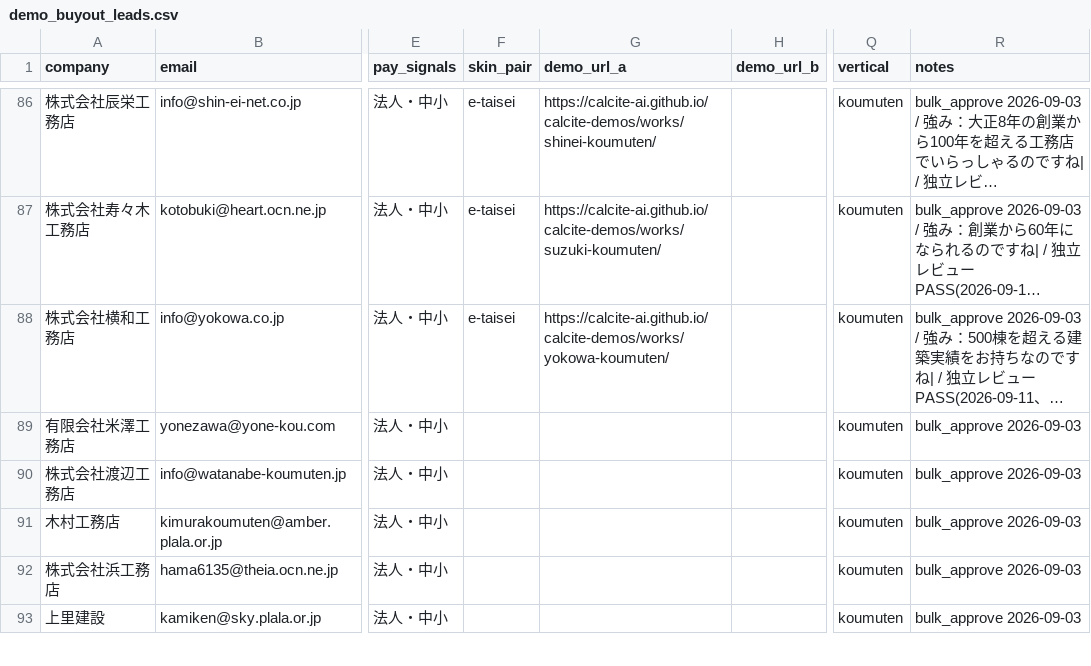
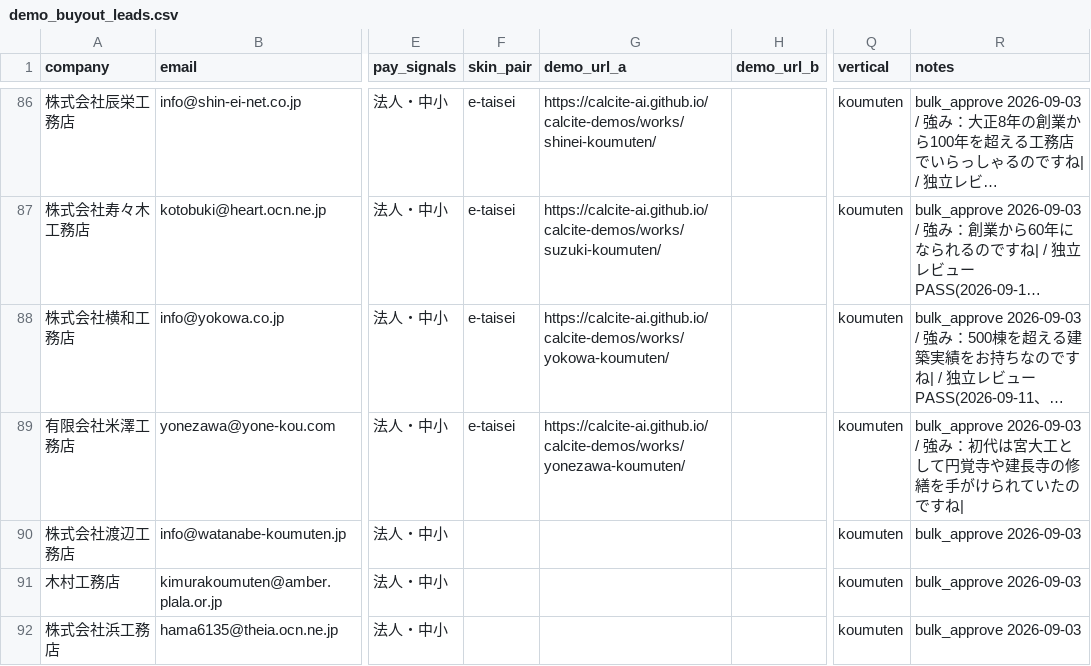
Before and after one commit to calcite-ai/calcite-demos, a CSV file: buyout-ops/demo_buyout_leads.csv, drawn as a sheet; only a part is shown, gaps mark what is left out; the shorter side is filled out with more unchanged rows; long unchanged cells end in …; the diff names each change by its address in the sheet, - before the commit and + after, or states it on an @@ line.

```diff
--- a/buyout-ops/demo_buyout_leads.csv
+++ b/buyout-ops/demo_buyout_leads.csv
-F89 (skin_pair): (empty)
+F89 (skin_pair): e-taisei
-G89 (demo_url_a): (empty)
+G89 (demo_url_a): https://calcite-ai.github.io/calcite-demos/works/yonezawa-koumuten/
-R89 (notes): bulk_approve 2026-09-03
+R89 (notes): bulk_approve 2026-09-03 / 強み：初代は宮大工として円覚寺や建長寺の修繕を手がけられていたのですね|
```
Also changed, not shown: 23 other files.
